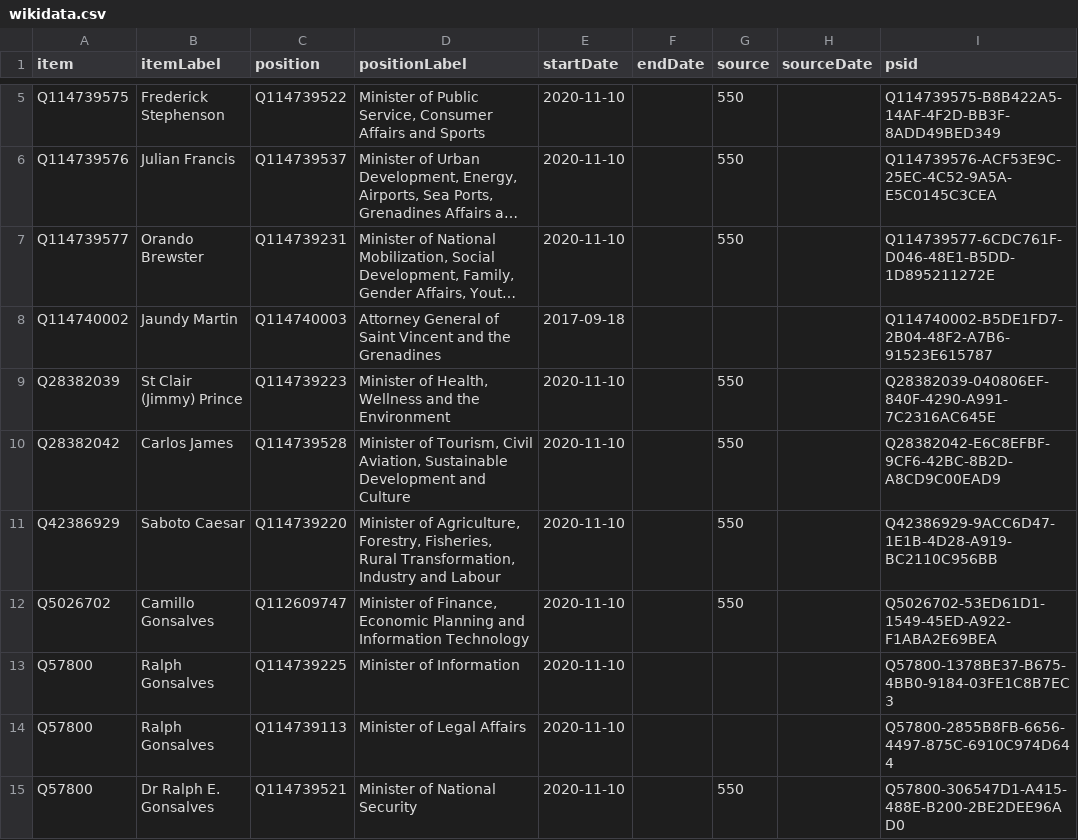
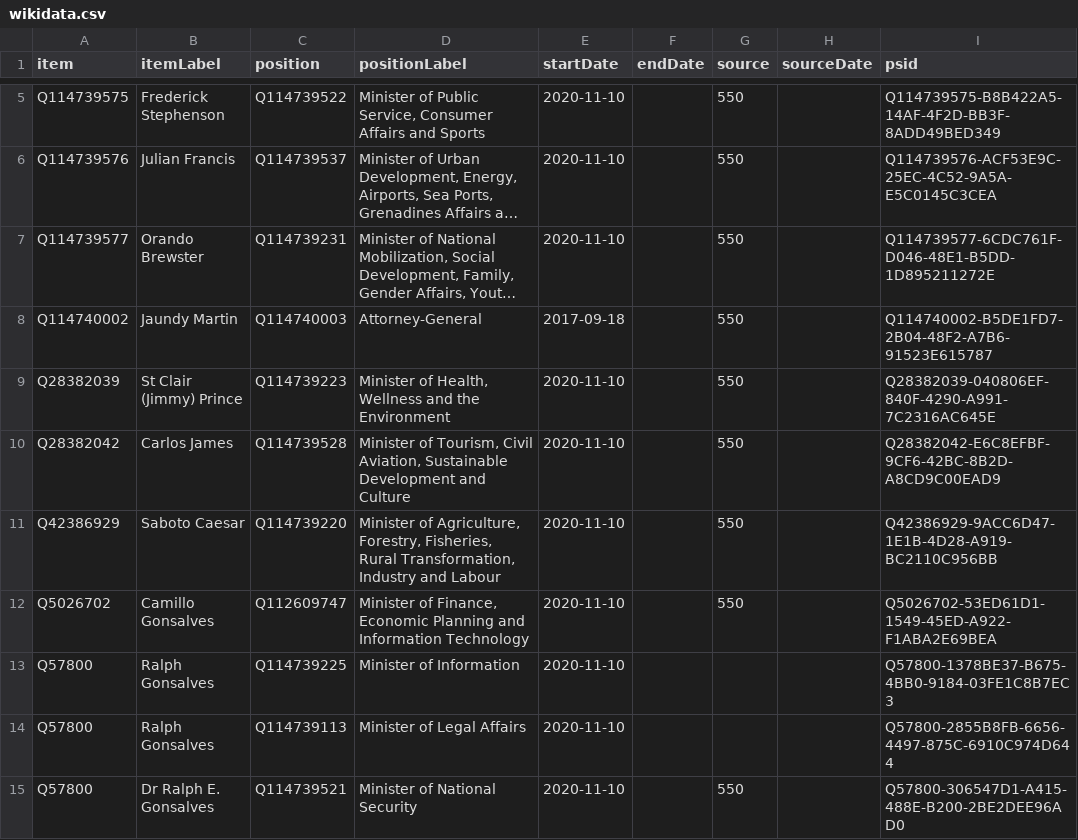
Before and after one commit to every-politician-scrapers/st-vincent-and-the-grenadines, a CSV file: sources/cabinet/2022-06-idg/wikidata.csv, drawn as a sheet; only a part is shown, gaps mark what is left out; long unchanged cells end in …; the diff names each change by its address in the sheet, - before the commit and + after, or states it on an @@ line.

Commit message:
Compare external sources to Wikidata

```diff
--- a/sources/cabinet/2022-06-idg/wikidata.csv
+++ b/sources/cabinet/2022-06-idg/wikidata.csv
-D8 (positionLabel): Attorney General of Saint Vincent and the Grenadines
+D8 (positionLabel): Attorney-General
-G8 (source): (empty)
+G8 (source): 550
```
Also changed, not shown: sources/cabinet/2022-06-idg/diff.csv, sources/wpoffice/governor-general/wikidata.csv, 1 other file.
